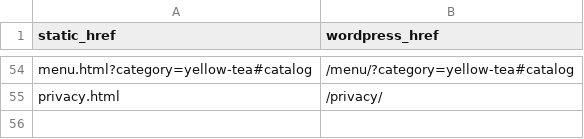
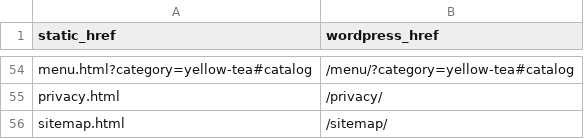
Before and after one commit to Neotwalker/Ya-bao-v3, a CSV file: seo-migration/internal-url-rewrite.csv, drawn as a sheet; only a part is shown, gaps mark what is left out.

Commit message:
Сделал. И главное: я взял базой именно этап 46. Этап 47 не использовал.  Что изменено:  * создана отдельная страница sitemap.html с картой сайта: основные разделы, все 18 статей, пуэр/улун/Габа, контакты и юридические страницы; * «Карта сайта» добавлена в подвал на всех страницах; * sitemap.html добавлена и в sitemap.xml, а также в карту будущей миграции на clean URL; * анимацию .reveal сделал мягче: уменьшил вертикальное смещение, убрал масштабирование, увеличил длительность до 1.35 сек и поставил более плавную easing-кривую; появление также начинается немного естественнее при скролле; * в разделе «Информация» подвала на всех страницах добавлены данные из присланного тобой файла:     ИП Шишкина Елена Дмитриевна     ИНН 745212067402     ОГРН 324745600213450     Юридический адрес: 454020, Россия, Челябинская область, г. Челябинск, ул. Воровского, д. 36Б, кв./офис 42; * те же реальные данные поставил в privacy.html и consent.html; * старые тестовые Иванов Иван Иванович, нулевые ИНН/ОГРН, info@example.ru и тестовый телефон удалены из этих двух страниц.  После изменений: 32 HTML-страницы, все 18 статей присутствуют в пользовательской карте сайта, битых локальных ссылок нет, JSON-LD валиден, дублей id нет, footer одинаков на всех страницах, все 22 JS-файла проходят node --check.  Браузерный визуальный QA здесь не заявляю — проверка была статической.

```diff
--- a/seo-migration/internal-url-rewrite.csv
+++ b/seo-migration/internal-url-rewrite.csv
@@ -55 +55,2 @@ menu.html?category=yellow-tea#catalog,/menu/?category=yellow-tea#catalog
 privacy.html,/privacy/
+sitemap.html,/sitemap/
```
Also changed, not shown: seo-migration/redirect-map.csv, 36 other files.
